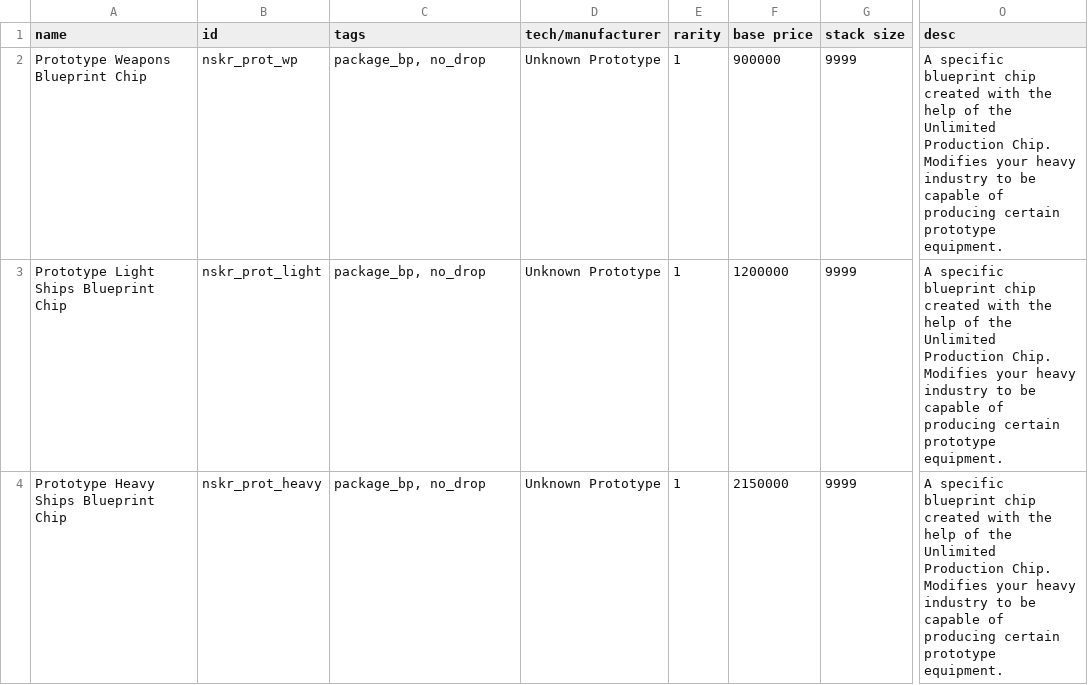
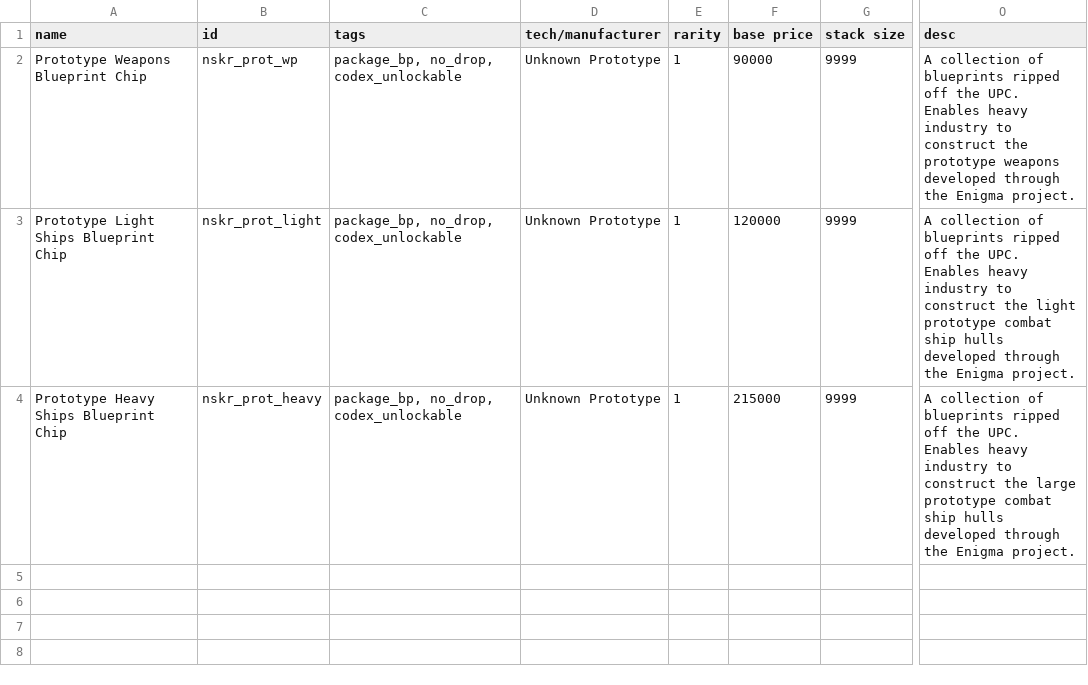
Before and after one commit to SirHartley/Lost.Sector, a CSV file: data/campaign/special_items.csv, drawn as a sheet; only a part is shown, gaps mark what is left out; the diff names each change by its address in the sheet, - before the commit and + after, or states it on an @@ line.

```diff
--- a/data/campaign/special_items.csv
+++ b/data/campaign/special_items.csv
-C2:C4 (tags): package_bp, no_drop
+C2:C4 (tags): package_bp, no_drop, codex_unlockable
-F2 (base price): 900000
+F2 (base price): 90000
-O2 (desc): A specific blueprint chip created with the help of the Unlimited Production Chip. Modifies your heavy industry to be capable of producing certain prototype equipment.
+O2 (desc): A collection of blueprints ripped off the UPC. Enables heavy industry to construct the prototype weapons developed through the Enigma project.
-F3 (base price): 1200000
+F3 (base price): 120000
-O3 (desc): A specific blueprint chip created with the help of the Unlimited Production Chip. Modifies your heavy industry to be capable of producing certain prototype equipment.
+O3 (desc): A collection of blueprints ripped off the UPC. Enables heavy industry to construct the light prototype combat ship hulls developed through the Enigma project.
-F4 (base price): 2150000
+F4 (base price): 215000
-O4 (desc): A specific blueprint chip created with the help of the Unlimited Production Chip. Modifies your heavy industry to be capable of producing certain prototype equipment.
+O4 (desc): A collection of blueprints ripped off the UPC. Enables heavy industry to construct the large prototype combat ship hulls developed through the Enigma project.
```
Also changed, not shown: data/campaign/abilities.csv, data/hullmods/hull_mods.csv, 21 other files.
